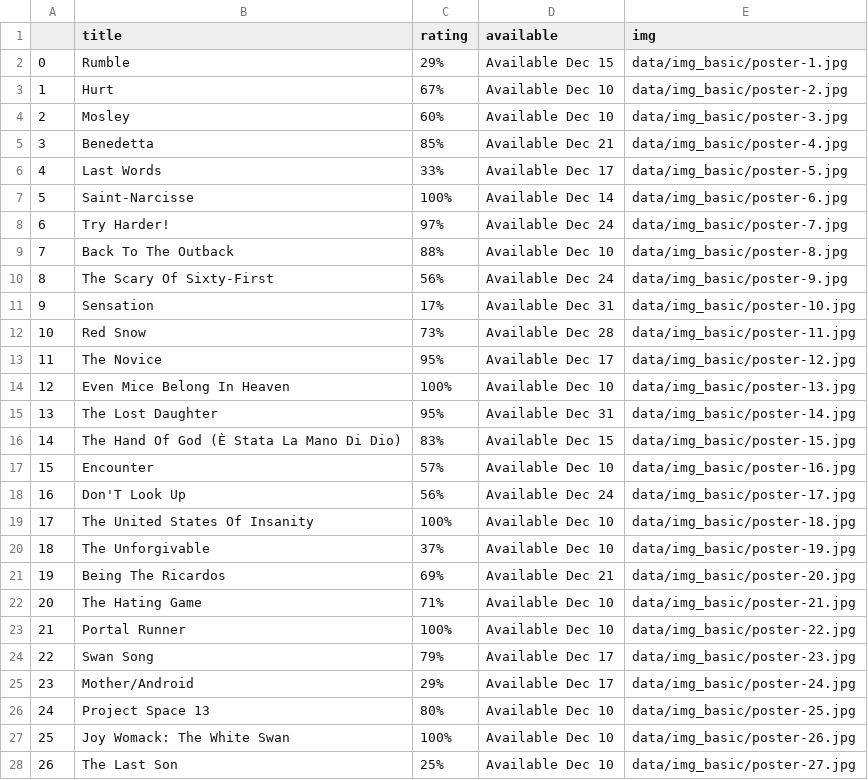
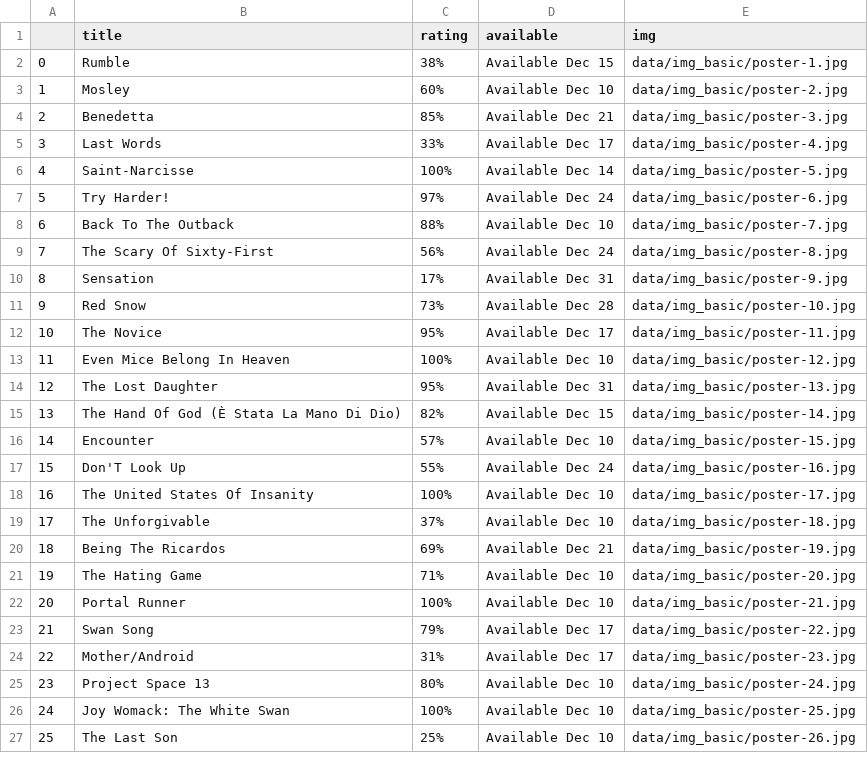
Before and after one commit to uclab-potsdam/datavis-workshop, a CSV file: tutorials/data/titlesDataRaw.csv, drawn as a sheet; only a part is shown; removed rows and columns are numbered as before the commit, all else as after; the diff covers the shown part only; the diff names each change by its address in the sheet, - before the commit and + after, or states it on an @@ line.

```diff
--- a/tutorials/data/titlesDataRaw.csv
+++ b/tutorials/data/titlesDataRaw.csv
-C2 (rating): 29%
+C2 (rating): 38%
-row 3: 1 | Hurt | 67% | Available Dec 10 | data/img_basic/poster-2.jpg
@@ column A renumbered between rows 3 and 29 @@
-E3 (img): data/img_basic/poster-3.jpg
+E3 (img): data/img_basic/poster-2.jpg
-E4 (img): data/img_basic/poster-4.jpg
+E4 (img): data/img_basic/poster-3.jpg
-E5 (img): data/img_basic/poster-5.jpg
+E5 (img): data/img_basic/poster-4.jpg
-E6 (img): data/img_basic/poster-6.jpg
+E6 (img): data/img_basic/poster-5.jpg
-E7 (img): data/img_basic/poster-7.jpg
+E7 (img): data/img_basic/poster-6.jpg
-E8 (img): data/img_basic/poster-8.jpg
+E8 (img): data/img_basic/poster-7.jpg
-E9 (img): data/img_basic/poster-9.jpg
+E9 (img): data/img_basic/poster-8.jpg
-E10 (img): data/img_basic/poster-10.jpg
+E10 (img): data/img_basic/poster-9.jpg
-E11 (img): data/img_basic/poster-11.jpg
+E11 (img): data/img_basic/poster-10.jpg
-E12 (img): data/img_basic/poster-12.jpg
+E12 (img): data/img_basic/poster-11.jpg
-E13 (img): data/img_basic/poster-13.jpg
+E13 (img): data/img_basic/poster-12.jpg
-E14 (img): data/img_basic/poster-14.jpg
+E14 (img): data/img_basic/poster-13.jpg
-C15 (rating): 83%
+C15 (rating): 82%
-E15 (img): data/img_basic/poster-15.jpg
+E15 (img): data/img_basic/poster-14.jpg
-E16 (img): data/img_basic/poster-16.jpg
+E16 (img): data/img_basic/poster-15.jpg
-C17 (rating): 56%
+C17 (rating): 55%
-E17 (img): data/img_basic/poster-17.jpg
+E17 (img): data/img_basic/poster-16.jpg
-E18 (img): data/img_basic/poster-18.jpg
+E18 (img): data/img_basic/poster-17.jpg
-E19 (img): data/img_basic/poster-19.jpg
+E19 (img): data/img_basic/poster-18.jpg
-E20 (img): data/img_basic/poster-20.jpg
+E20 (img): data/img_basic/poster-19.jpg
-E21 (img): data/img_basic/poster-21.jpg
+E21 (img): data/img_basic/poster-20.jpg
-E22 (img): data/img_basic/poster-22.jpg
+E22 (img): data/img_basic/poster-21.jpg
-E23 (img): data/img_basic/poster-23.jpg
+E23 (img): data/img_basic/poster-22.jpg
-C24 (rating): 29%
+C24 (rating): 31%
-E24 (img): data/img_basic/poster-24.jpg
+E24 (img): data/img_basic/poster-23.jpg
-E25 (img): data/img_basic/poster-25.jpg
+E25 (img): data/img_basic/poster-24.jpg
-E26 (img): data/img_basic/poster-26.jpg
+E26 (img): data/img_basic/poster-25.jpg
-E27 (img): data/img_basic/poster-27.jpg
+E27 (img): data/img_basic/poster-26.jpg
```
Also changed, not shown: 1 added row and 3 edited cells elsewhere in this file, tutorials/data/titlesDataRaw_extended.csv, 7 other files.
